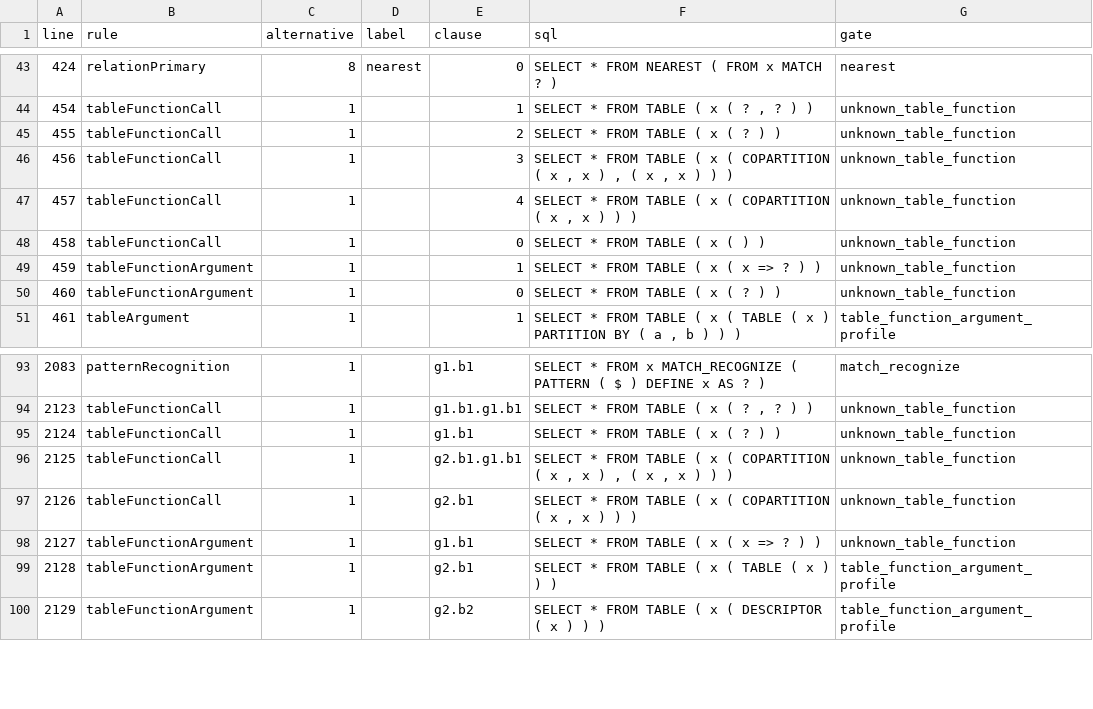
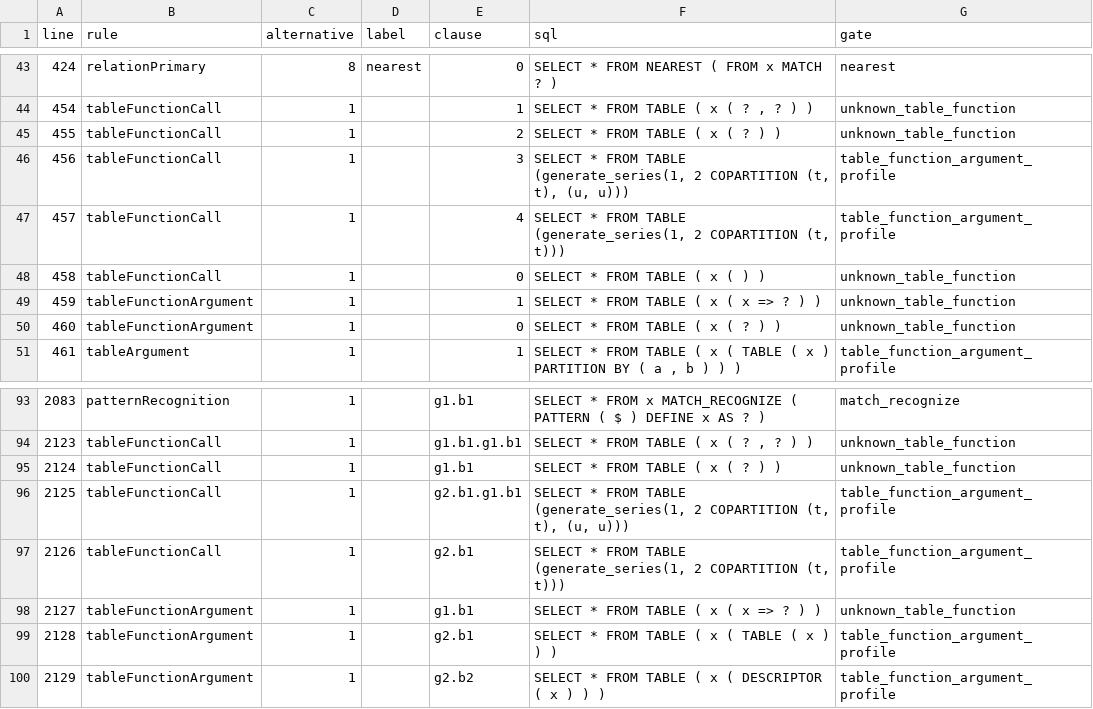
Before and after one commit to NovaRocks/NovaRocks, a TSV file: novarocks/sql/src/analyzer/trino_relation_capability_cases.tsv, drawn as a sheet; only a part is shown, gaps mark what is left out.

Commit message:
Document the sole Trino dialect and complete grammar witnesses

```diff
--- a/novarocks/sql/src/analyzer/trino_relation_capability_cases.tsv
+++ b/novarocks/sql/src/analyzer/trino_relation_capability_cases.tsv
@@ -45,4 +45,4 @@ line	rule	alternative	label	clause	sql	gate
 455	tableFunctionCall	1		2	SELECT * FROM TABLE ( x ( ? ) )	unknown_table_function
-456	tableFunctionCall	1		3	SELECT * FROM TABLE ( x ( COPARTITION ( x , x ) , ( x , x ) ) )	unknown_table_function
-457	tableFunctionCall	1		4	SELECT * FROM TABLE ( x ( COPARTITION ( x , x ) ) )	unknown_table_function
+456	tableFunctionCall	1		3	SELECT * FROM TABLE (generate_series(1, 2 COPARTITION (t, t), (u, u)))	table_function_argument_profile
+457	tableFunctionCall	1		4	SELECT * FROM TABLE (generate_series(1, 2 COPARTITION (t, t)))	table_function_argument_profile
 458	tableFunctionCall	1		0	SELECT * FROM TABLE ( x ( ) )	unknown_table_function
@@ -95,4 +95,4 @@ line	rule	alternative	label	clause	sql	gate
 2124	tableFunctionCall	1		g1.b1	SELECT * FROM TABLE ( x ( ? ) )	unknown_table_function
-2125	tableFunctionCall	1		g2.b1.g1.b1	SELECT * FROM TABLE ( x ( COPARTITION ( x , x ) , ( x , x ) ) )	unknown_table_function
-2126	tableFunctionCall	1		g2.b1	SELECT * FROM TABLE ( x ( COPARTITION ( x , x ) ) )	unknown_table_function
+2125	tableFunctionCall	1		g2.b1.g1.b1	SELECT * FROM TABLE (generate_series(1, 2 COPARTITION (t, t), (u, u)))	table_function_argument_profile
+2126	tableFunctionCall	1		g2.b1	SELECT * FROM TABLE (generate_series(1, 2 COPARTITION (t, t)))	table_function_argument_profile
 2127	tableFunctionArgument	1		g1.b1	SELECT * FROM TABLE ( x ( x => ? ) )	unknown_table_function
```
Also changed, not shown: 9 other files.
